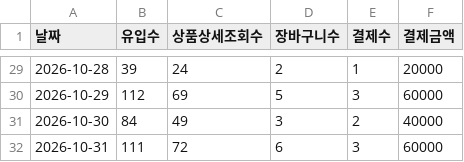
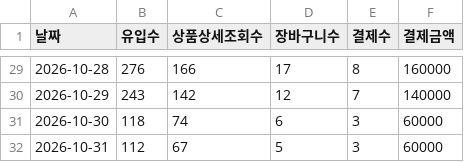
Before and after one commit to gem-9ru/BOAZ_2nd_Project, a CSV file: data/examples/demo_store/coffee/store_stats.csv, drawn as a sheet; only a part is shown, gaps mark what is left out; the diff covers the shown part only.

```diff
--- a/data/examples/demo_store/coffee/store_stats.csv
+++ b/data/examples/demo_store/coffee/store_stats.csv
@@ -29,4 +29,4 @@
-2026-10-28,39,24,2,1,20000
-2026-10-29,112,69,5,3,60000
-2026-10-30,84,49,3,2,40000
-2026-10-31,111,72,6,3,60000
+2026-10-28,276,166,17,8,160000
+2026-10-29,243,142,12,7,140000
+2026-10-30,118,74,6,3,60000
+2026-10-31,112,67,5,3,60000
```
Also changed, not shown: 126 edited cells elsewhere in this file, data/examples/demo_store/coffee/meta_report.csv, data/examples/demo_store/coffee/naver_report.csv, 11 other files.
